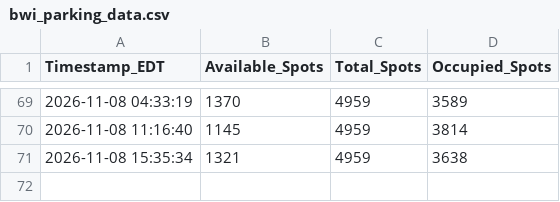
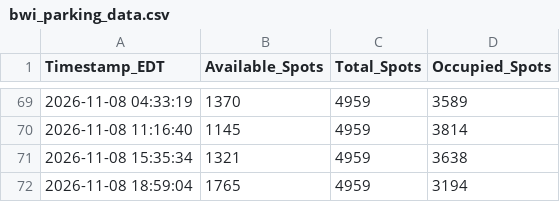
Before and after one commit to djhauth/bwi-parking-logger, a CSV file: bwi_parking_data.csv, drawn as a sheet; only a part is shown, gaps mark what is left out; the diff names each change by its address in the sheet, - before the commit and + after, or states it on an @@ line.

```diff
--- a/bwi_parking_data.csv
+++ b/bwi_parking_data.csv
+row 72: 2026-11-08 18:59:04 | 1765 | 4959 | 3194
```
